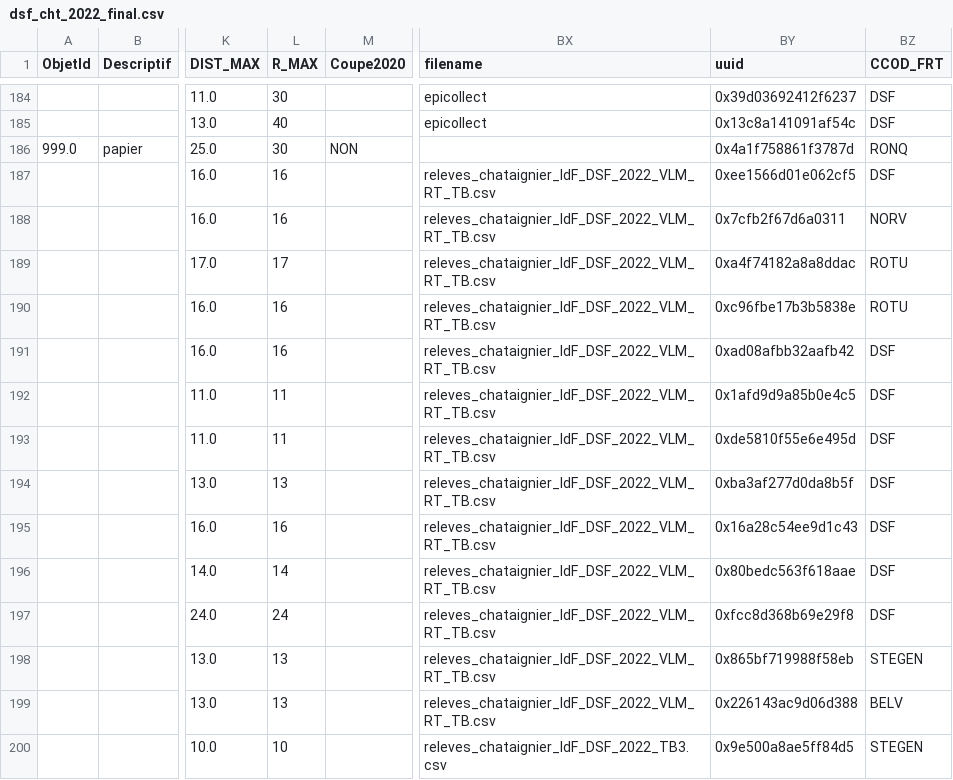
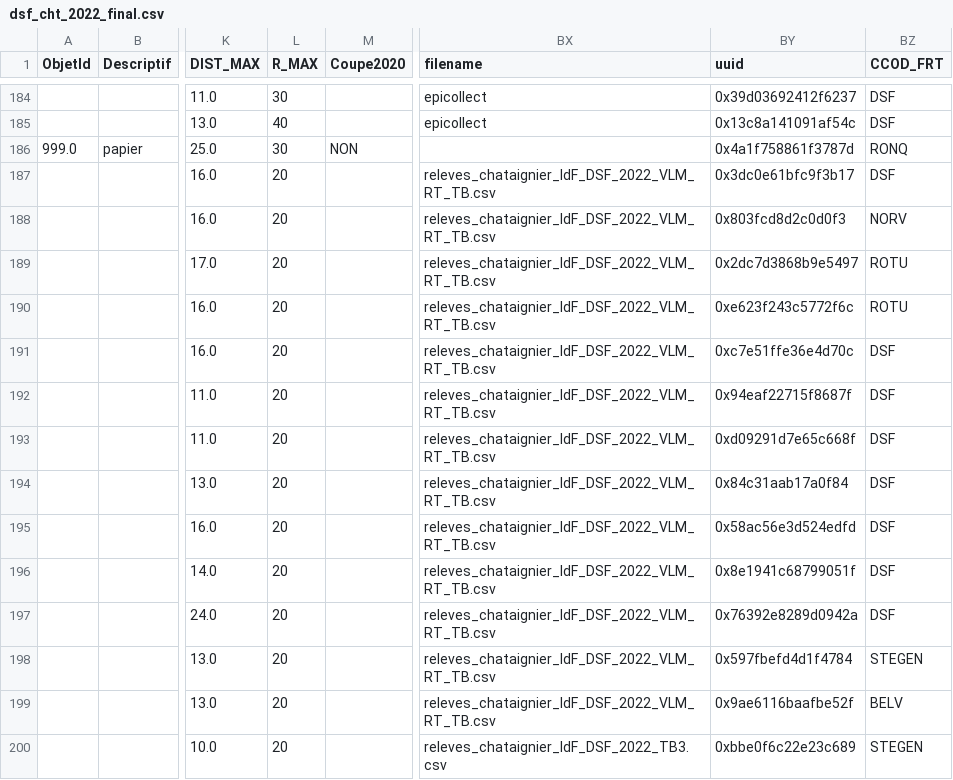
Before and after one commit to fprigent-0nf/dsf_cht_2022, a CSV file: result/dsf_cht_2022_final.csv, drawn as a sheet; only a part is shown, gaps mark what is left out; the diff names each change by its address in the sheet, - before the commit and + after, or states it on an @@ line.

```diff
--- a/result/dsf_cht_2022_final.csv
+++ b/result/dsf_cht_2022_final.csv
-L187:L188 (R_MAX): 16
+L187:L188 (R_MAX): 20
-BY187 (uuid): 0xee1566d01e062cf5
+BY187 (uuid): 0x3dc0e61bfc9f3b17
-BY188 (uuid): 0x7cfb2f67d6a0311
+BY188 (uuid): 0x803fcd8d2c0d0f3
-L189 (R_MAX): 17
+L189 (R_MAX): 20
-BY189 (uuid): 0xa4f74182a8a8ddac
+BY189 (uuid): 0x2dc7d3868b9e5497
-L190:L191 (R_MAX): 16
+L190:L191 (R_MAX): 20
-BY190 (uuid): 0xc96fbe17b3b5838e
+BY190 (uuid): 0xe623f243c5772f6c
-BY191 (uuid): 0xad08afbb32aafb42
+BY191 (uuid): 0xc7e51ffe36e4d70c
-L192:L193 (R_MAX): 11
+L192:L193 (R_MAX): 20
-BY192 (uuid): 0x1afd9d9a85b0e4c5
+BY192 (uuid): 0x94eaf22715f8687f
-BY193 (uuid): 0xde5810f55e6e495d
+BY193 (uuid): 0xd09291d7e65c668f
-L194 (R_MAX): 13
+L194 (R_MAX): 20
-BY194 (uuid): 0xba3af277d0da8b5f
+BY194 (uuid): 0x84c31aab17a0f84
-L195 (R_MAX): 16
+L195 (R_MAX): 20
-BY195 (uuid): 0x16a28c54ee9d1c43
+BY195 (uuid): 0x58ac56e3d524edfd
-L196 (R_MAX): 14
+L196 (R_MAX): 20
-BY196 (uuid): 0x80bedc563f618aae
+BY196 (uuid): 0x8e1941c68799051f
-L197 (R_MAX): 24
+L197 (R_MAX): 20
-BY197 (uuid): 0xfcc8d368b69e29f8
+BY197 (uuid): 0x76392e8289d0942a
-L198:L199 (R_MAX): 13
+L198:L199 (R_MAX): 20
-BY198 (uuid): 0x865bf719988f58eb
+BY198 (uuid): 0x597fbefd4d1f4784
-BY199 (uuid): 0x226143ac9d06d388
+BY199 (uuid): 0x9ae6116baafbe52f
-L200 (R_MAX): 10
+L200 (R_MAX): 20
-BY200 (uuid): 0x9e500a8ae5ff84d5
+BY200 (uuid): 0xbbe0f6c22e23c689
```
Also changed, not shown: 6 other files.
